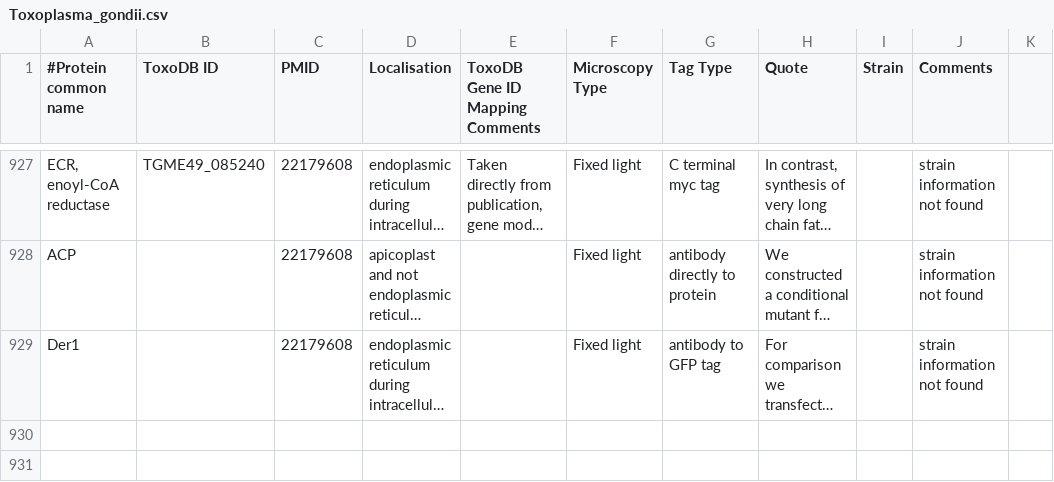
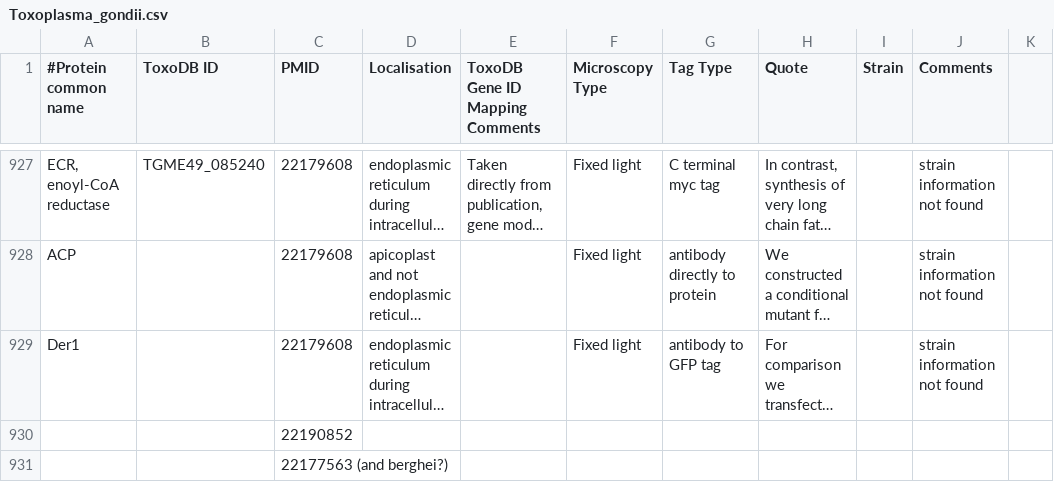
Before and after one commit to wwood/ApiLoc, a CSV file: raw_data/Toxoplasma_gondii.csv, drawn as a sheet; only a part is shown, gaps mark what is left out; long unchanged cells end in …; the diff names each change by its address in the sheet, - before the commit and + after, or states it on an @@ line.

```diff
--- a/raw_data/Toxoplasma_gondii.csv
+++ b/raw_data/Toxoplasma_gondii.csv
+row 930:  |  | 22190852
+row 931:  |  | 22177563 (and berghei?)
```
Also changed, not shown: raw_data/Plasmodium_falciparum.csv.
